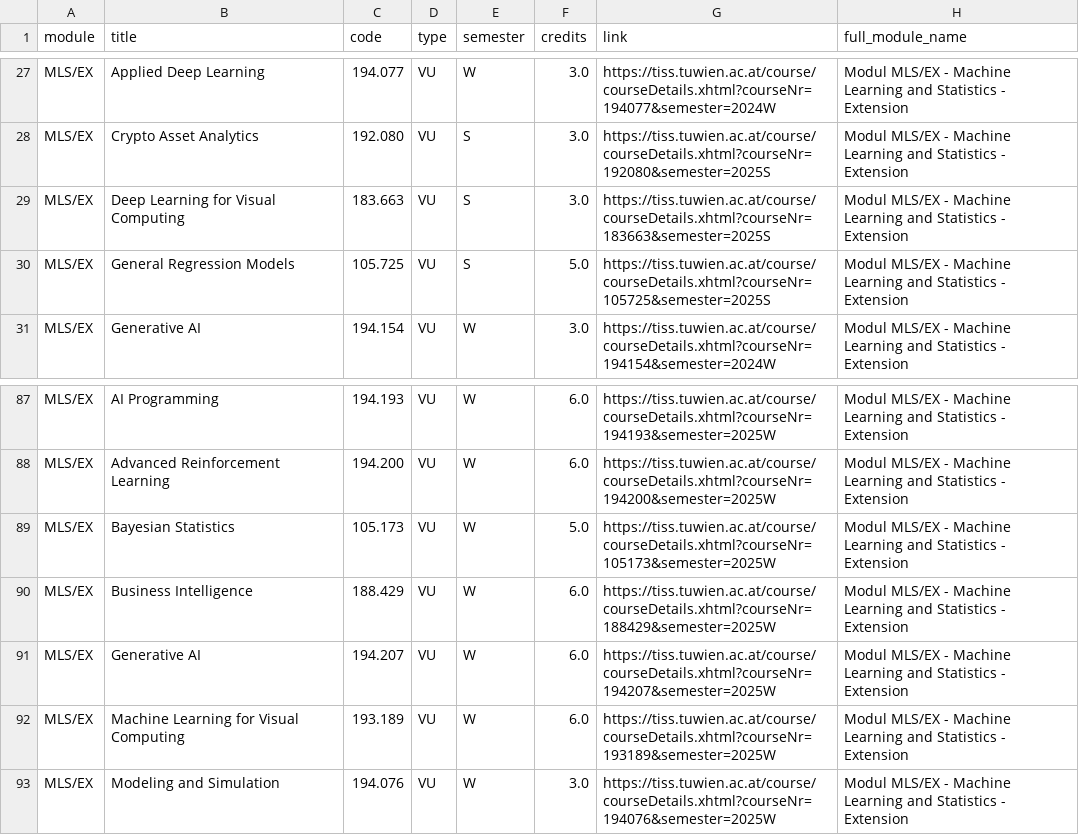
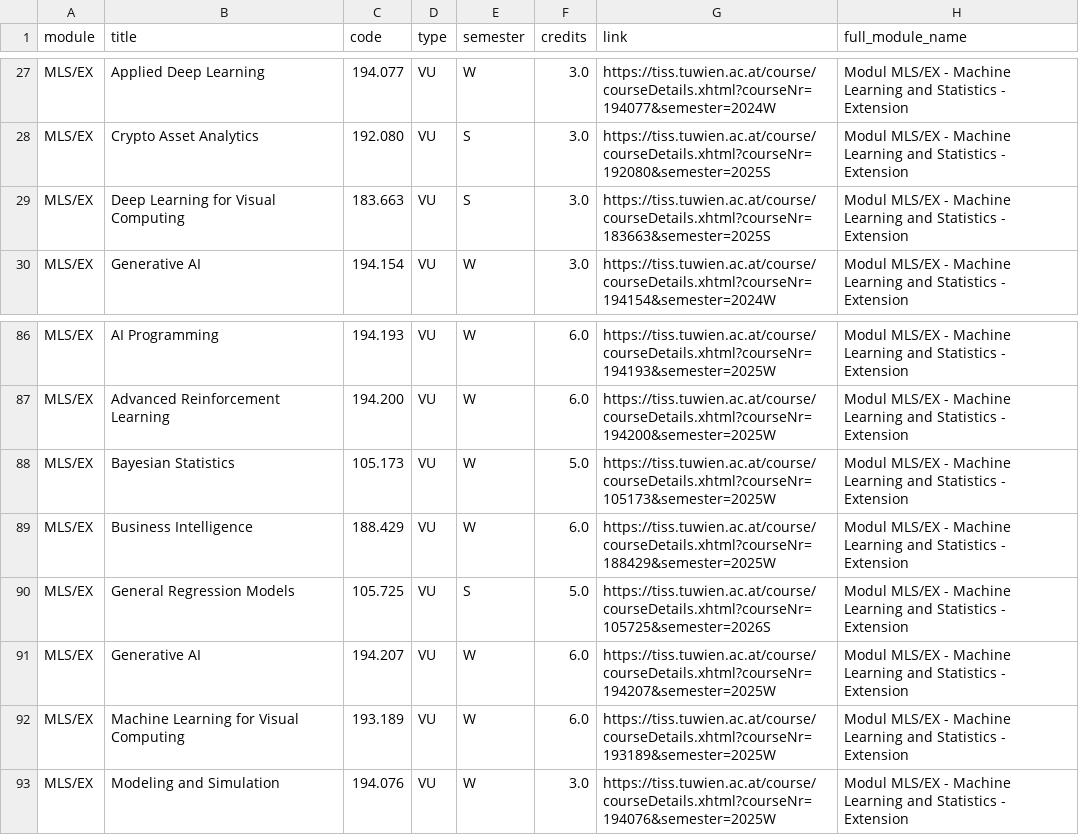
Before and after one commit to Emile-Jn/tiss-curriculum-scraper, a TSV file: curriculum.tsv, drawn as a sheet; only a part is shown, gaps mark what is left out.

```diff
--- a/curriculum.tsv
+++ b/curriculum.tsv
@@ -29,3 +29,2 @@ MLS/EX	Crypto Asset Analytics	192.080	VU	S	3.0	https://tiss.tuwien.ac.at/course/
 MLS/EX	Deep Learning for Visual Computing	183.663	VU	S	3.0	https://tiss.tuwien.ac.at/course/courseDetails.xhtml?courseNr=183663&semester=2025S	Modul MLS/EX - Machine Learning and Statistics - Extension
-MLS/EX	General Regression Models	105.725	VU	S	5.0	https://tiss.tuwien.ac.at/course/courseDetails.xhtml?courseNr=105725&semester=2025S	Modul MLS/EX - Machine Learning and Statistics - Extension
 MLS/EX	Generative AI	194.154	VU	W	3.0	https://tiss.tuwien.ac.at/course/courseDetails.xhtml?courseNr=194154&semester=2024W	Modul MLS/EX - Machine Learning and Statistics - Extension
@@ -90,2 +89,3 @@ MLS/EX	Bayesian Statistics	105.173	VU	W	5.0	https://tiss.tuwien.ac.at/course/cou
 MLS/EX	Business Intelligence	188.429	VU	W	6.0	https://tiss.tuwien.ac.at/course/courseDetails.xhtml?courseNr=188429&semester=2025W	Modul MLS/EX - Machine Learning and Statistics - Extension
+MLS/EX	General Regression Models	105.725	VU	S	5.0	https://tiss.tuwien.ac.at/course/courseDetails.xhtml?courseNr=105725&semester=2026S	Modul MLS/EX - Machine Learning and Statistics - Extension
 MLS/EX	Generative AI	194.207	VU	W	6.0	https://tiss.tuwien.ac.at/course/courseDetails.xhtml?courseNr=194207&semester=2025W	Modul MLS/EX - Machine Learning and Statistics - Extension
```
